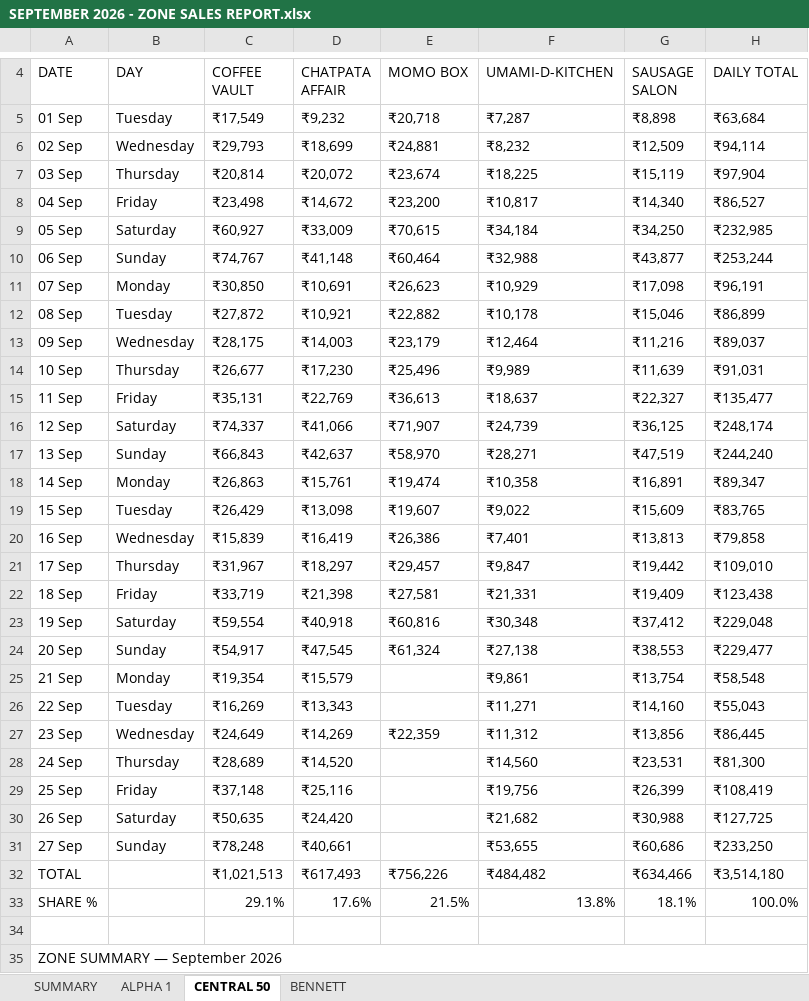
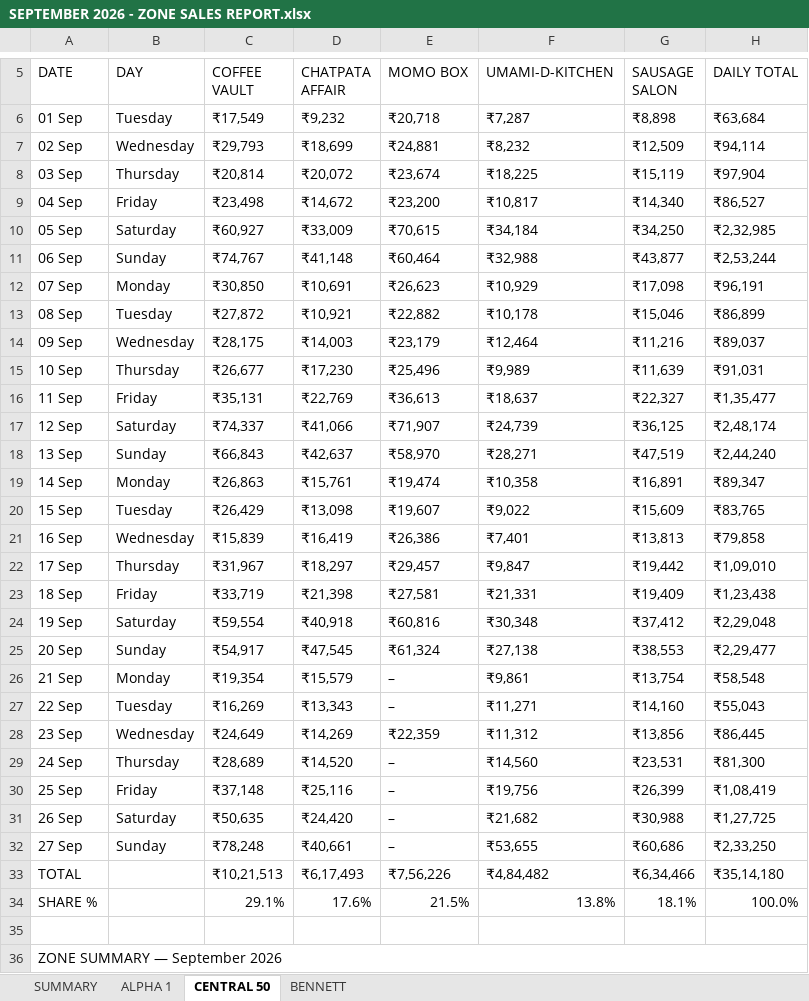
Before and after one commit to ShivanshPande19/etl_work_new, an Excel workbook: SEPTEMBER 2026 - ZONE SALES REPORT.xlsx, sheet CENTRAL 50, drawn as a sheet; only a part is shown, gaps mark what is left out; values as stored, in another font and other column widths than the file's, no cell formats; addresses are those after the commit; the diff covers the shown part only; the diff names each change by its address in the sheet, - before the commit and + after, or states it on an @@ line.

```diff
--- a/SEPTEMBER 2026 - ZONE SALES REPORT.xlsx (sheet CENTRAL 50)
+++ b/SEPTEMBER 2026 - ZONE SALES REPORT.xlsx (sheet CENTRAL 50)
-H10 (DAILY TOTAL): ₹232,985
+H10 (DAILY TOTAL): ₹2,32,985
-H11 (DAILY TOTAL): ₹253,244
+H11 (DAILY TOTAL): ₹2,53,244
-H16 (DAILY TOTAL): ₹135,477
+H16 (DAILY TOTAL): ₹1,35,477
-H17 (DAILY TOTAL): ₹248,174
+H17 (DAILY TOTAL): ₹2,48,174
-H18 (DAILY TOTAL): ₹244,240
+H18 (DAILY TOTAL): ₹2,44,240
-H22 (DAILY TOTAL): ₹109,010
+H22 (DAILY TOTAL): ₹1,09,010
-H23 (DAILY TOTAL): ₹123,438
+H23 (DAILY TOTAL): ₹1,23,438
-H24 (DAILY TOTAL): ₹229,048
+H24 (DAILY TOTAL): ₹2,29,048
-H25 (DAILY TOTAL): ₹229,477
+H25 (DAILY TOTAL): ₹2,29,477
-E26:E27 (MOMO BOX): (empty)
+E26:E27 (MOMO BOX): –
-E29:E32 (MOMO BOX): (empty)
+E29:E32 (MOMO BOX): –
-H30 (DAILY TOTAL): ₹108,419
+H30 (DAILY TOTAL): ₹1,08,419
-H31 (DAILY TOTAL): ₹127,725
+H31 (DAILY TOTAL): ₹1,27,725
-H32 (DAILY TOTAL): ₹233,250
+H32 (DAILY TOTAL): ₹2,33,250
-C33 (COFFEE VAULT): ₹1,021,513
+C33 (COFFEE VAULT): ₹10,21,513
-D33 (CHATPATA AFFAIR): ₹617,493
+D33 (CHATPATA AFFAIR): ₹6,17,493
-E33 (MOMO BOX): ₹756,226
+E33 (MOMO BOX): ₹7,56,226
-F33 (UMAMI-D-KITCHEN): ₹484,482
+F33 (UMAMI-D-KITCHEN): ₹4,84,482
-G33 (SAUSAGE SALON): ₹634,466
+G33 (SAUSAGE SALON): ₹6,34,466
-H33 (DAILY TOTAL): ₹3,514,180
+H33 (DAILY TOTAL): ₹35,14,180
```
Also changed, not shown: 4 added rows and 6 edited cells elsewhere in this sheet, sheet BENNETT, sheet ALPHA 1, sheet SUMMARY, cell formats, 5 other files.
